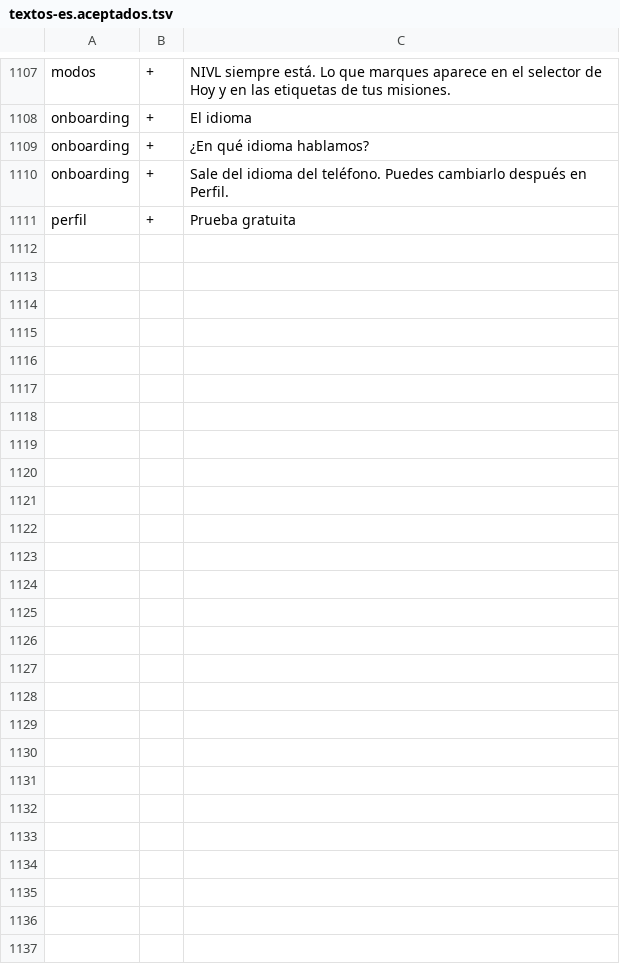
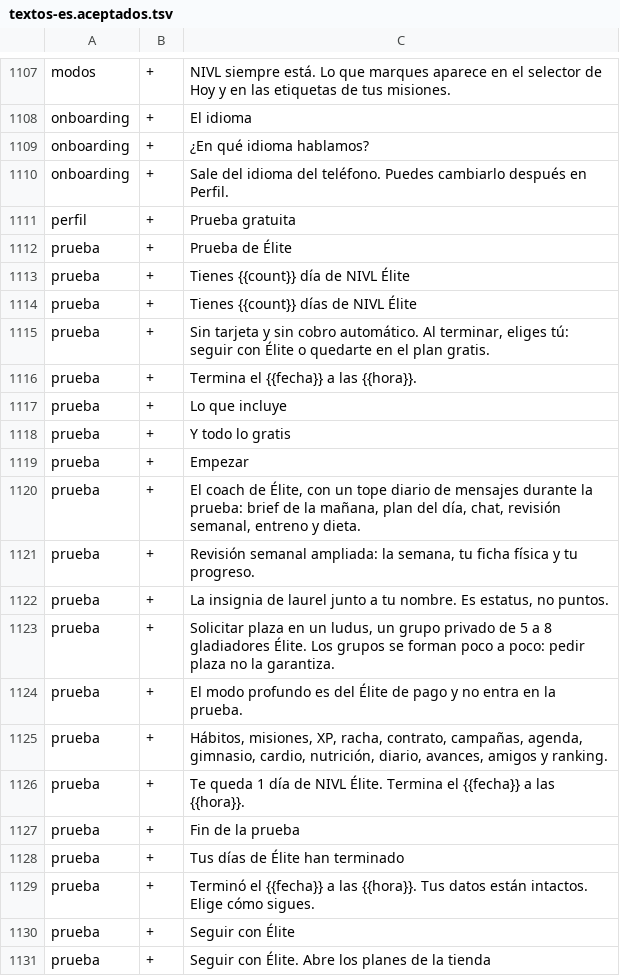
Before and after one commit to teferi26/nivl, a TSV file: docs/i18n/textos-es.aceptados.tsv, drawn as a sheet; only a part is shown, gaps mark what is left out; the diff covers the shown part only.

```diff
--- a/docs/i18n/textos-es.aceptados.tsv
+++ b/docs/i18n/textos-es.aceptados.tsv
@@ -1111 +1111,21 @@ onboarding	+	Sale del idioma del teléfono. Puedes cambiarlo después en Perfil.
 perfil	+	Prueba gratuita
+prueba	+	Prueba de Élite
+prueba	+	Tienes {{count}} día de NIVL Élite
+prueba	+	Tienes {{count}} días de NIVL Élite
+prueba	+	Sin tarjeta y sin cobro automático. Al terminar, eliges tú: seguir con Élite o quedarte en el plan gratis.
+prueba	+	Termina el {{fecha}} a las {{hora}}.
+prueba	+	Lo que incluye
+prueba	+	Y todo lo gratis
+prueba	+	Empezar
+prueba	+	El coach de Élite, con un tope diario de mensajes durante la prueba: brief de la mañana, plan del día, chat, revisión semanal, entreno y dieta.
+prueba	+	Revisión semanal ampliada: la semana, tu ficha física y tu progreso.
+prueba	+	La insignia de laurel junto a tu nombre. Es estatus, no puntos.
+prueba	+	Solicitar plaza en un ludus, un grupo privado de 5 a 8 gladiadores Élite. Los grupos se forman poco a poco: pedir plaza no la garantiza.
+prueba	+	El modo profundo es del Élite de pago y no entra en la prueba.
+prueba	+	Hábitos, misiones, XP, racha, contrato, campañas, agenda, gimnasio, cardio, nutrición, diario, avances, amigos y ranking.
+prueba	+	Te queda 1 día de NIVL Élite. Termina el {{fecha}} a las {{hora}}.
+prueba	+	Fin de la prueba
+prueba	+	Tus días de Élite han terminado
+prueba	+	Terminó el {{fecha}} a las {{hora}}. Tus datos están intactos. Elige cómo sigues.
+prueba	+	Seguir con Élite
+prueba	+	Seguir con Élite. Abre los planes de la tienda
```
Also changed, not shown: 14 added rows and 1 edited cell elsewhere in this file, 15 other files.
